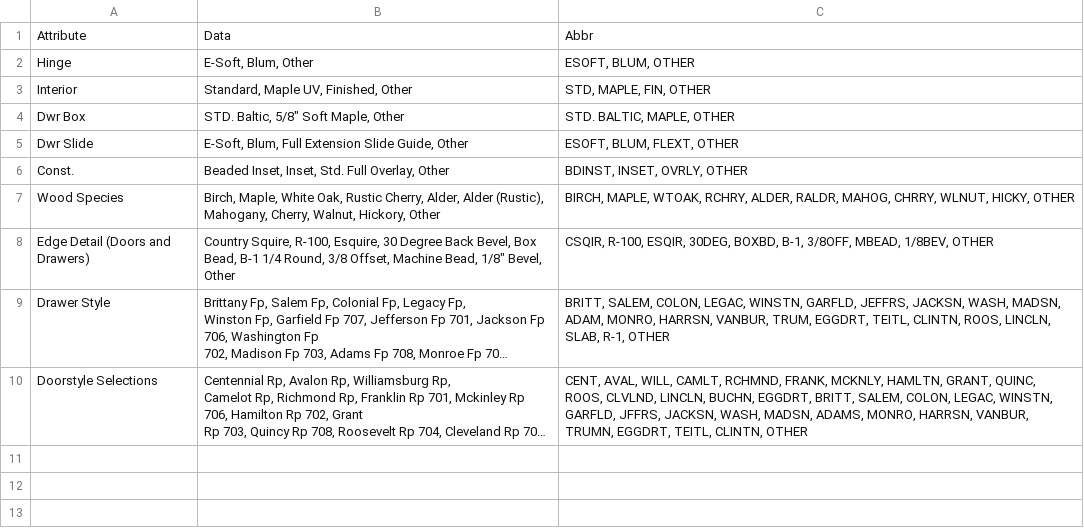
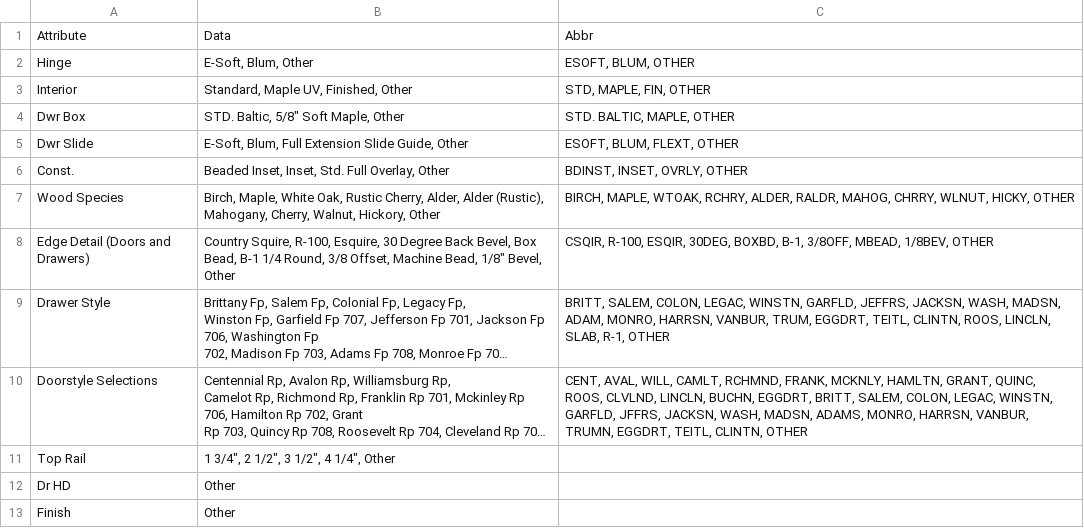
Before and after one commit to pyadav-enbake/internal-sales-application, a CSV file: lib/tasks/cabinets-abbr.csv, drawn as a sheet; long unchanged cells end in …; the diff names each change by its address in the sheet, - before the commit and + after, or states it on an @@ line.

Commit message:
updated cabinet abbr file and populate more fields

```diff
--- a/lib/tasks/cabinets-abbr.csv
+++ b/lib/tasks/cabinets-abbr.csv
+row 11: Top Rail | 1 3/4", 2 1/2", 3 1/2", 4 1/4", Other
+row 12: Dr HD | Other
+row 13: Finish | Other
```
Also changed, not shown: 3 other files.
